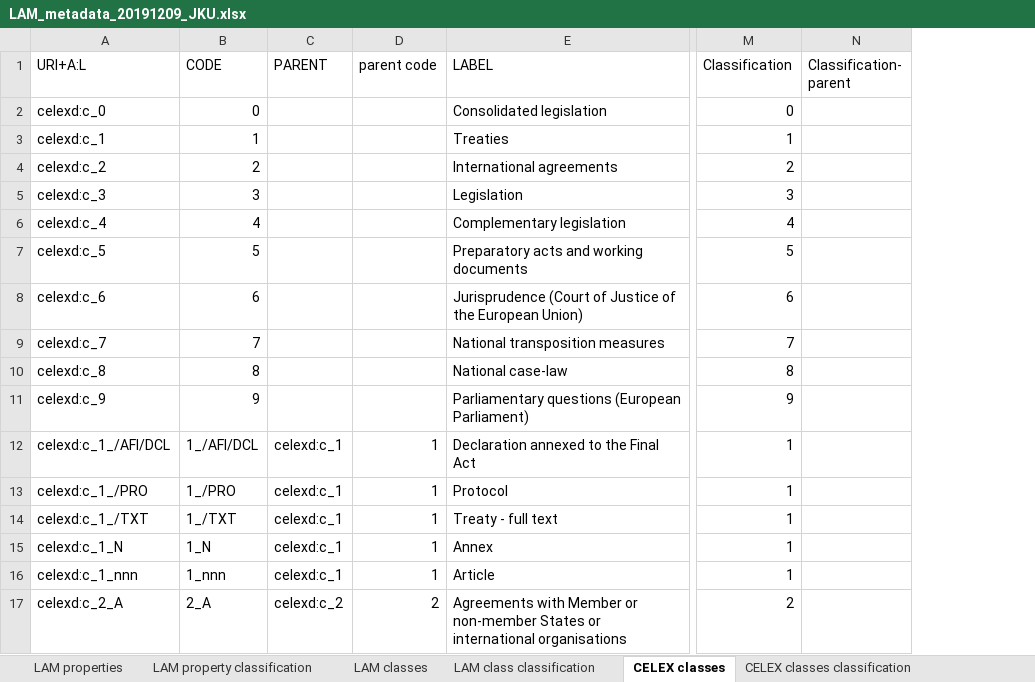
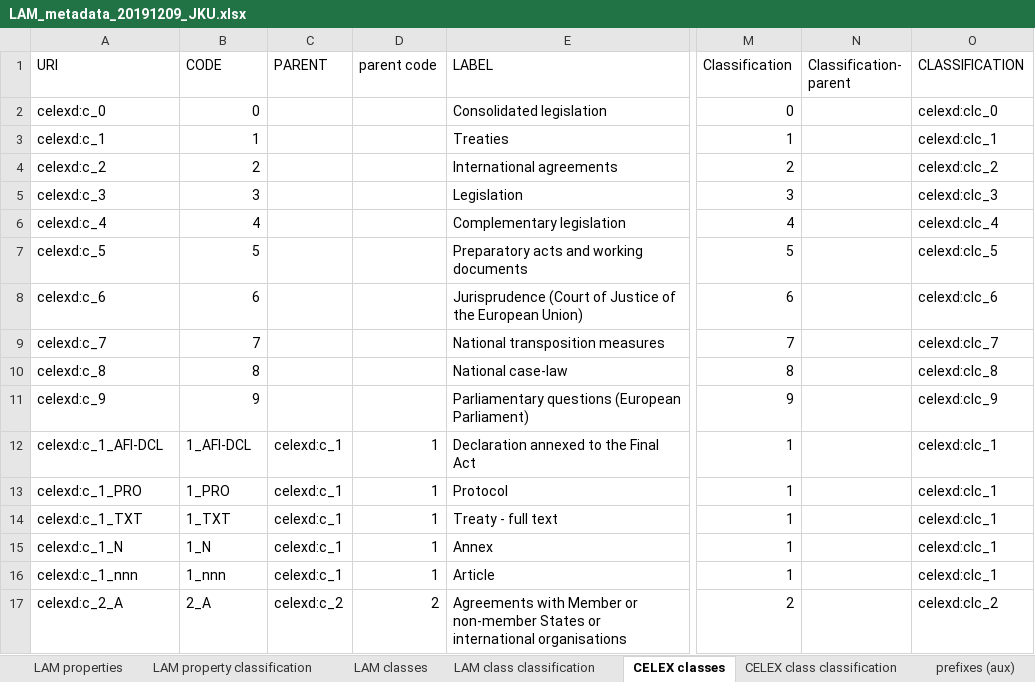
Before and after one commit to meaningfy-ws/lam4vb3, an Excel workbook: docs/semi-structured/LAM_metadata_20191209_JKU.xlsx, sheet CELEX classes, drawn as a sheet; only a part is shown, gaps mark what is left out; values as stored, in another font and other column widths than the file's, no borders; charts and pictures not drawn; the diff names each change by its address in the sheet, - before the commit and + after, or states it on an @@ line.

```diff
--- a/docs/semi-structured/LAM_metadata_20191209_JKU.xlsx (sheet CELEX classes)
+++ b/docs/semi-structured/LAM_metadata_20191209_JKU.xlsx (sheet CELEX classes)
-sheet tab: CELEX classes classification
+sheet tab: CELEX class classification
+column O (CLASSIFICATION), rows 2-17: celexd:clc_0 | celexd:clc_1 | celexd:clc_2 | celexd:clc_3 | celexd:clc_4 | celexd:clc_5 | celexd:clc_6 | celexd:clc_7 | celexd:clc_8 | celexd:clc_9 | celexd:clc_1 | celexd:clc_1 | celexd:clc_1 | celexd:clc_1 | celexd:clc_1 | celexd:clc_2
-A1: URI+A:L
+A1: URI
-A12 (URI): celexd:c_1_/AFI/DCL
+A12 (URI): celexd:c_1_AFI-DCL
-B12 (CODE): 1_/AFI/DCL
+B12 (CODE): 1_AFI-DCL
-A13 (URI): celexd:c_1_/PRO
+A13 (URI): celexd:c_1_PRO
-B13 (CODE): 1_/PRO
+B13 (CODE): 1_PRO
-A14 (URI): celexd:c_1_/TXT
+A14 (URI): celexd:c_1_TXT
-B14 (CODE): 1_/TXT
+B14 (CODE): 1_TXT
```
Also changed, not shown: sheet CELEX class classification, sheet LAM class classification, sheet LAM classes, sheet LAM properties Mapping (aux), sheet LAM properties, sheet LAM property classification, charts or pictures, 30 other files.
